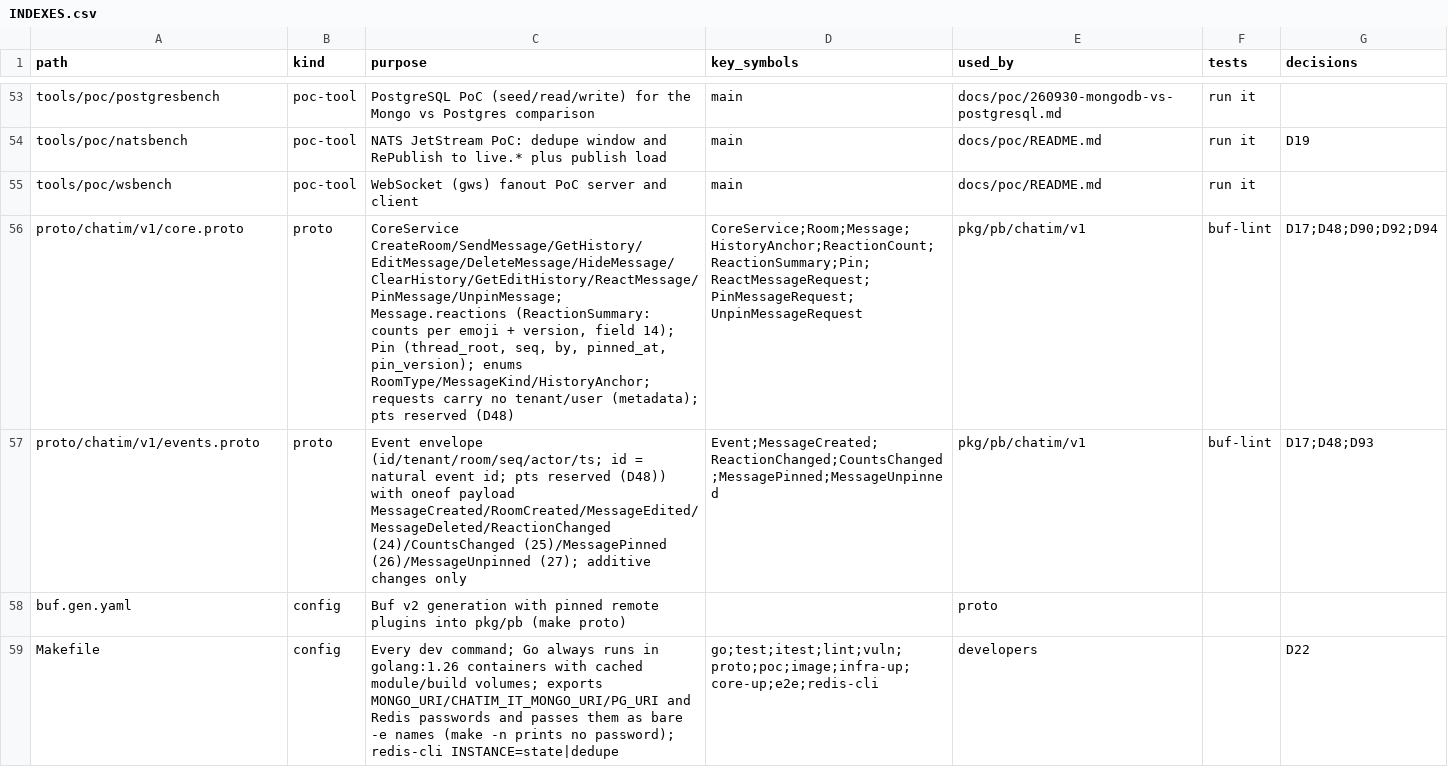
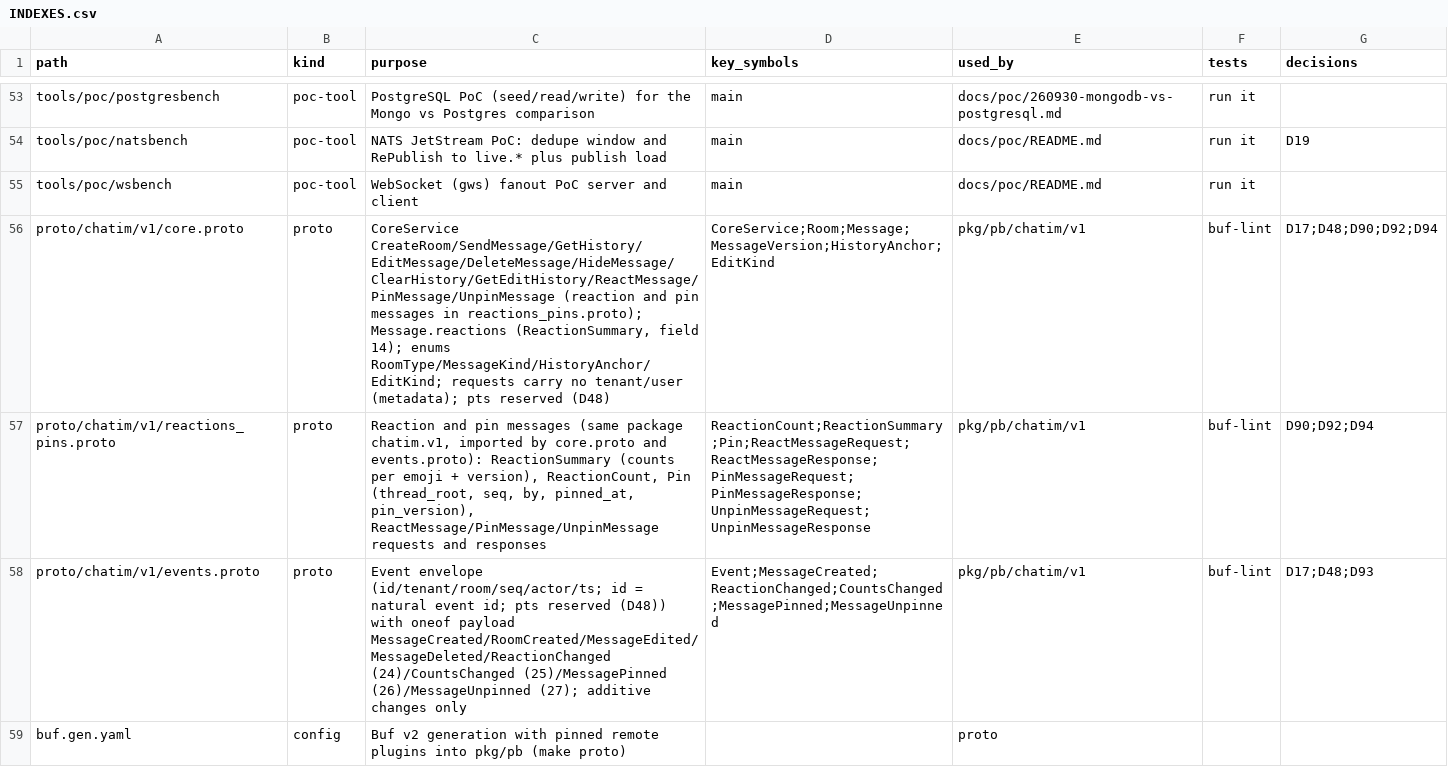
Before and after one commit to ivannguyendev/chatim, a CSV file: INDEXES.csv, drawn as a sheet; only a part is shown, gaps mark what is left out; the shorter side is filled out with more unchanged rows.

Commit message:
refactor(proto): move reaction and pin messages into their own file

```diff
--- a/INDEXES.csv
+++ b/INDEXES.csv
@@ -55,3 +55,4 @@ tools/poc/natsbench,poc-tool,NATS JetStream PoC: dedupe window and RePublish to
 tools/poc/wsbench,poc-tool,WebSocket (gws) fanout PoC server and client,main,docs/poc/README.md,run it,
-proto/chatim/v1/core.proto,proto,"CoreService CreateRoom/SendMessage/GetHistory/EditMessage/DeleteMessage/HideMessage/ClearHistory/GetEditHistory/ReactMessage/PinMessage/UnpinMessage; Message.reactions (ReactionSummary: counts per emoji + version, field 14); Pin (thread_root, seq, by, pinned_at, pin_version); enums RoomType/MessageKind/HistoryAnchor; requests carry no tenant/user (metadata); pts reserved (D48)",CoreService;Room;Message;HistoryAnchor;ReactionCount;ReactionSummary;Pin;ReactMessageRequest;PinMessageRequest;UnpinMessageRequest,pkg/pb/chatim/v1,buf-lint,D17;D48;D90;D92;D94
+proto/chatim/v1/core.proto,proto,"CoreService CreateRoom/SendMessage/GetHistory/EditMessage/DeleteMessage/HideMessage/ClearHistory/GetEditHistory/ReactMessage/PinMessage/UnpinMessage (reaction and pin messages in reactions_pins.proto); Message.reactions (ReactionSummary, field 14); enums RoomType/MessageKind/HistoryAnchor/EditKind; requests carry no tenant/user (metadata); pts reserved (D48)",CoreService;Room;Message;MessageVersion;HistoryAnchor;EditKind,pkg/pb/chatim/v1,buf-lint,D17;D48;D90;D92;D94
+proto/chatim/v1/reactions_pins.proto,proto,"Reaction and pin messages (same package chatim.v1, imported by core.proto and events.proto): ReactionSummary (counts per emoji + version), ReactionCount, Pin (thread_root, seq, by, pinned_at, pin_version), ReactMessage/PinMessage/UnpinMessage requests and responses",ReactionCount;ReactionSummary;Pin;ReactMessageRequest;ReactMessageResponse;PinMessageRequest;PinMessageResponse;UnpinMessageRequest;UnpinMessageResponse,pkg/pb/chatim/v1,buf-lint,D90;D92;D94
 proto/chatim/v1/events.proto,proto,Event envelope (id/tenant/room/seq/actor/ts; id = natural event id; pts reserved (D48)) with oneof payload MessageCreated/RoomCreated/MessageEdited/MessageDeleted/ReactionChanged (24)/CountsChanged (25)/MessagePinned (26)/MessageUnpinned (27); additive changes only,Event;MessageCreated;ReactionChanged;CountsChanged;MessagePinned;MessageUnpinned,pkg/pb/chatim/v1,buf-lint,D17;D48;D93
```
Also changed, not shown: 6 other files.
